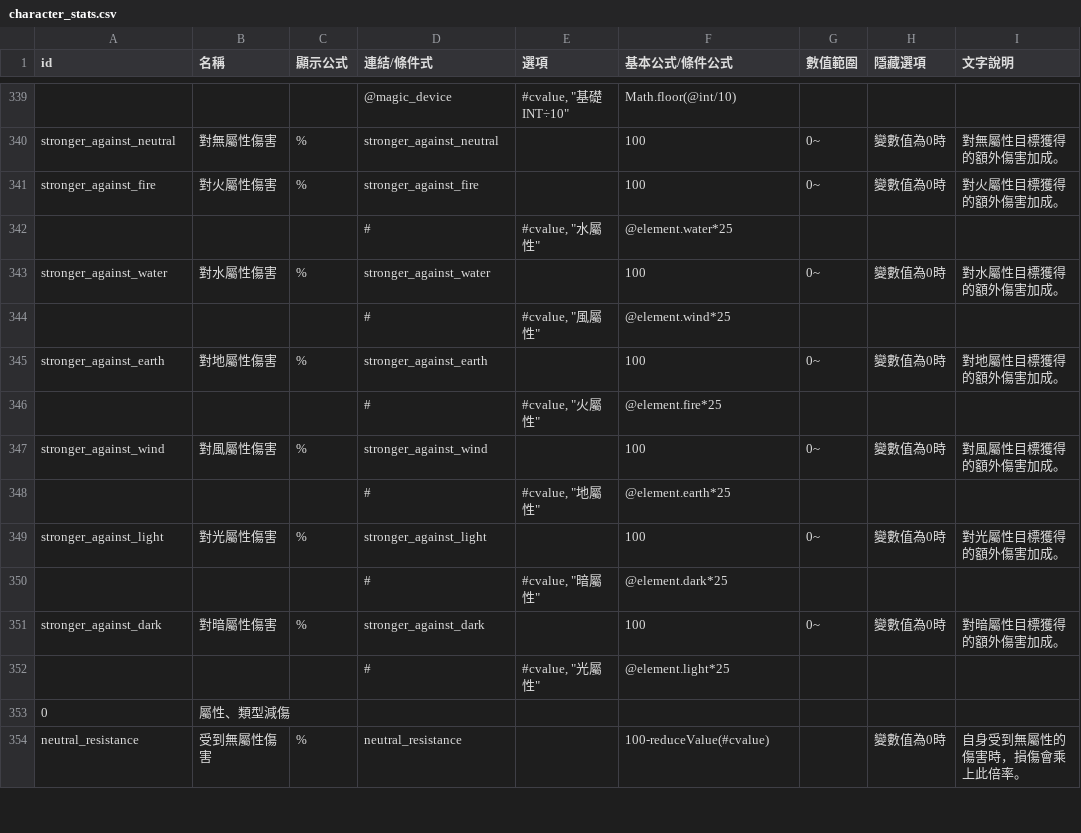
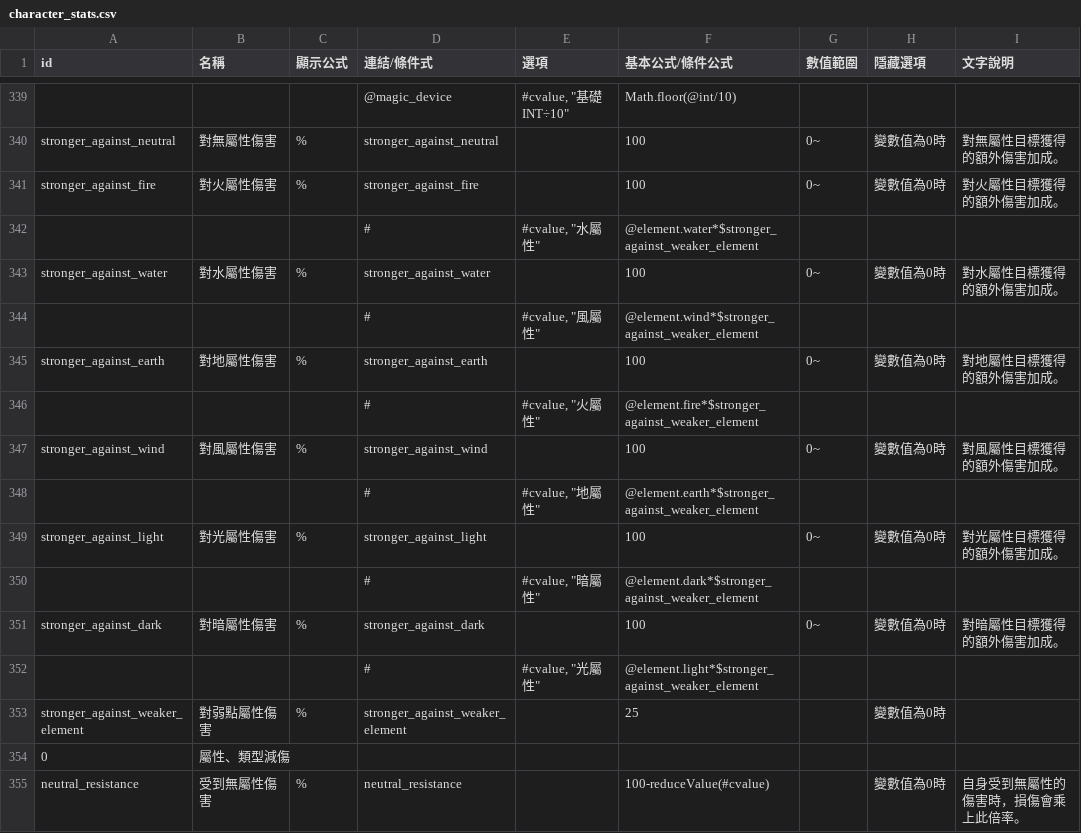
Before and after one commit to hcetyzun/Data-mirror, a CSV file: data/character_stats/character_stats.csv, drawn as a sheet; only a part is shown, gaps mark what is left out.

```diff
--- a/data/character_stats/character_stats.csv
+++ b/data/character_stats/character_stats.csv
@@ -341,13 +341,14 @@ stronger_against_neutral,對無屬性傷害,%,stronger_against_neutral,,100,0~,
 stronger_against_fire,對火屬性傷害,%,stronger_against_fire,,100,0~,變數值為0時,對火屬性目標獲得的額外傷害加成。
-,,,#,"#cvalue, ""水屬性""",@element.water*25,,,
+,,,#,"#cvalue, ""水屬性""",@element.water*$stronger_against_weaker_element,,,
 stronger_against_water,對水屬性傷害,%,stronger_against_water,,100,0~,變數值為0時,對水屬性目標獲得的額外傷害加成。
-,,,#,"#cvalue, ""風屬性""",@element.wind*25,,,
+,,,#,"#cvalue, ""風屬性""",@element.wind*$stronger_against_weaker_element,,,
 stronger_against_earth,對地屬性傷害,%,stronger_against_earth,,100,0~,變數值為0時,對地屬性目標獲得的額外傷害加成。
-,,,#,"#cvalue, ""火屬性""",@element.fire*25,,,
+,,,#,"#cvalue, ""火屬性""",@element.fire*$stronger_against_weaker_element,,,
 stronger_against_wind,對風屬性傷害,%,stronger_against_wind,,100,0~,變數值為0時,對風屬性目標獲得的額外傷害加成。
-,,,#,"#cvalue, ""地屬性""",@element.earth*25,,,
+,,,#,"#cvalue, ""地屬性""",@element.earth*$stronger_against_weaker_element,,,
 stronger_against_light,對光屬性傷害,%,stronger_against_light,,100,0~,變數值為0時,對光屬性目標獲得的額外傷害加成。
-,,,#,"#cvalue, ""暗屬性""",@element.dark*25,,,
+,,,#,"#cvalue, ""暗屬性""",@element.dark*$stronger_against_weaker_element,,,
 stronger_against_dark,對暗屬性傷害,%,stronger_against_dark,,100,0~,變數值為0時,對暗屬性目標獲得的額外傷害加成。
-,,,#,"#cvalue, ""光屬性""",@element.light*25,,,
+,,,#,"#cvalue, ""光屬性""",@element.light*$stronger_against_weaker_element,,,
+stronger_against_weaker_element,對弱點屬性傷害,%,stronger_against_weaker_element,,25,,變數值為0時,
 0,屬性、類型減傷,,,,,,,
```
Also changed, not shown: data/glossary/glossary.csv, data/lang/zh_cn/glossary_cn.csv, 13 other files.
